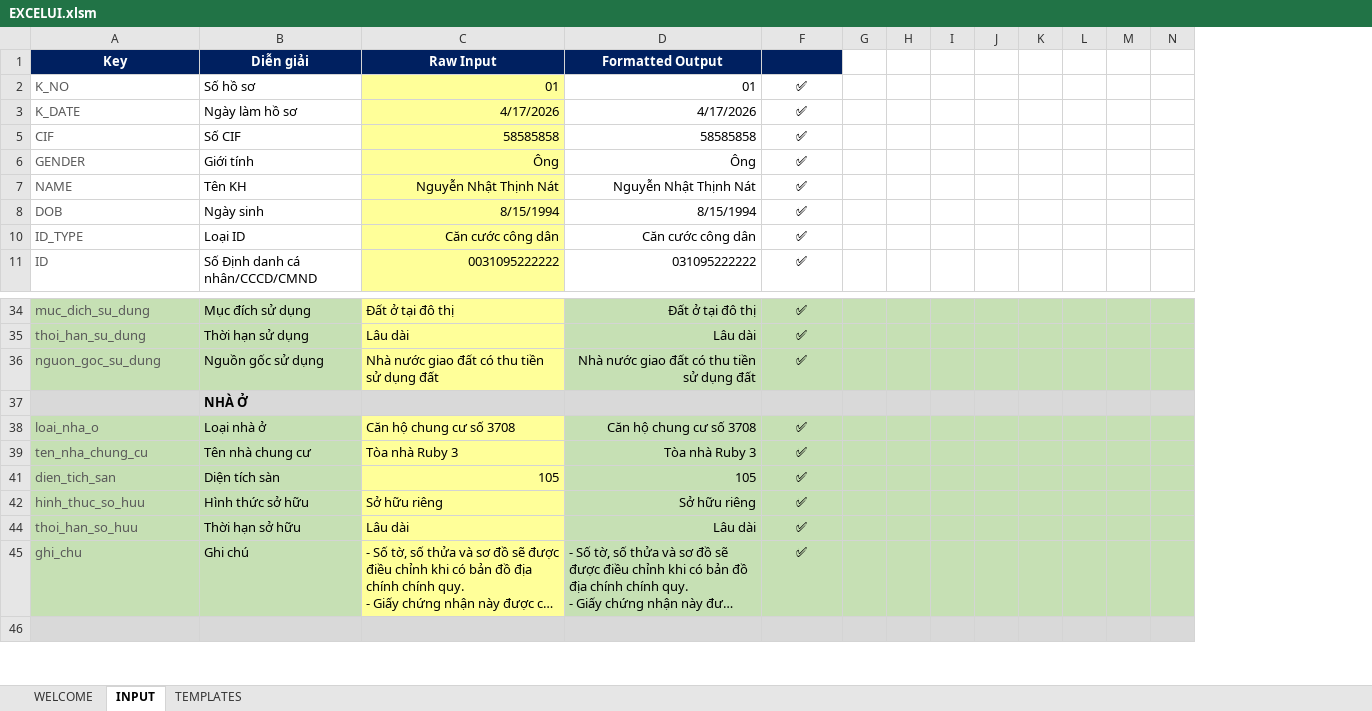
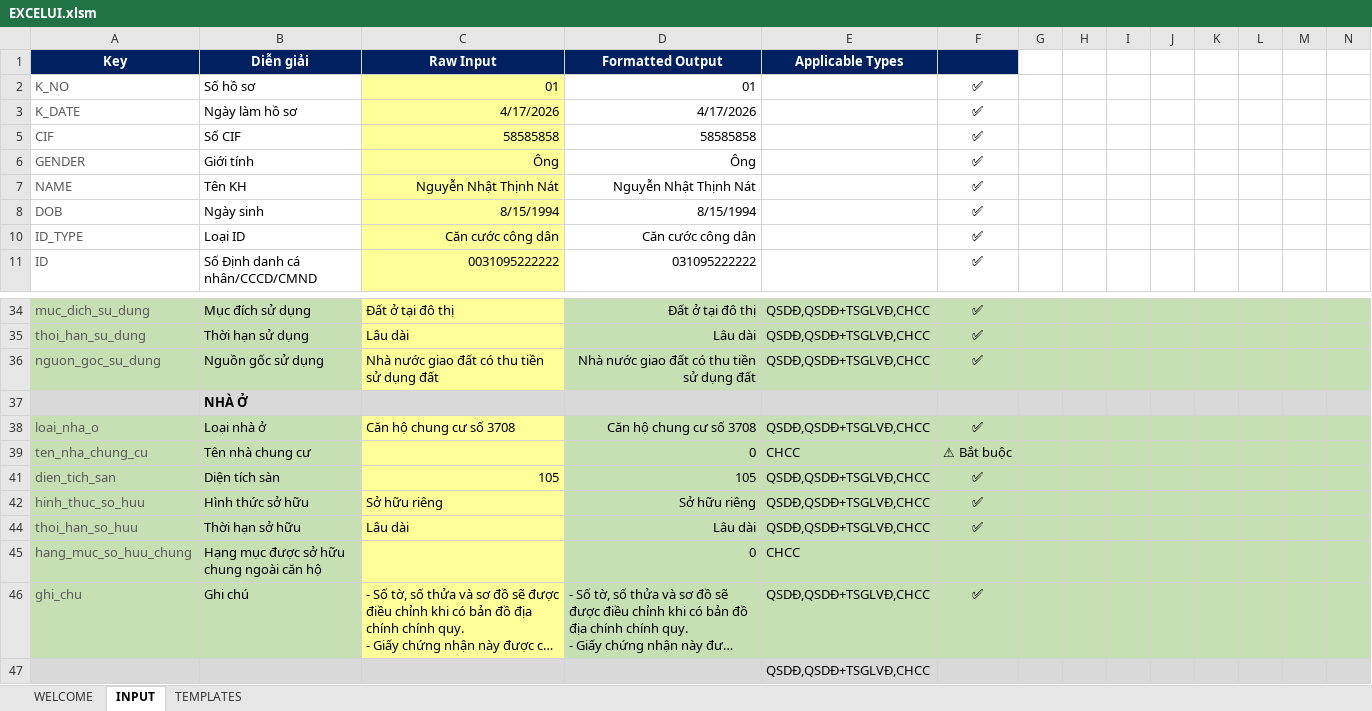
Before and after one commit to trunganh1901/MortgageContractAuto, an Excel workbook: EXCELUI.xlsm, sheet INPUT, drawn as a sheet; only a part is shown, gaps mark what is left out; long unchanged cells end in …; values as stored, in another font and other column widths than the file's, no borders; conditional formats not drawn; rows hold the shown columns only; the diff covers the shown part only; the diff names each change by its address in the sheet, - before the commit and + after, or states it on an @@ line.

```diff
--- a/EXCELUI.xlsm (sheet INPUT)
+++ b/EXCELUI.xlsm (sheet INPUT)
@@ column E (Applicable Types) unhidden, rows 34-44: QSDĐ,QSDĐ+TSGLVĐ,CHCC | QSDĐ,QSDĐ+TSGLVĐ,CHCC | QSDĐ,QSDĐ+TSGLVĐ,CHCC |  | QSDĐ,QSDĐ+TSGLVĐ,CHCC | CHCC | QSDĐ,QSDĐ+TSGLVĐ,CHCC | QSDĐ,QSDĐ+TSGLVĐ,CHCC | QSDĐ,QSDĐ+TSGLVĐ,CHCC; rows 46-47: QSDĐ,QSDĐ+TSGLVĐ,CHCC | QSDĐ,QSDĐ+TSGLVĐ,CHCC @@
-C39 (Raw Input): Tòa nhà Ruby 3
+C39 (Raw Input): (empty)
-D39 (Formatted Output): Tòa nhà Ruby 3
+D39 (Formatted Output): 0
-F39: ✅
+F39: ⚠ Bắt buộc
+row 45: hang_muc_so_huu_chung | Hạng mục được sở hữu chung ngoài căn hộ |  | 0 | CHCC
```
Also changed, not shown: 3 added rows, 17 removed rows and 4 edited cells elsewhere in this sheet, sheet TEMPLATES, formulas that keep their value, hidden cells, 1 other file.
